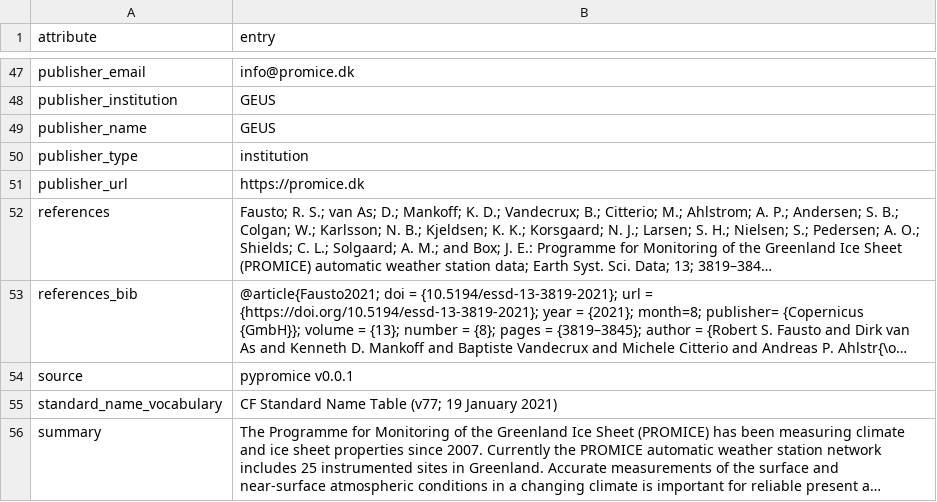
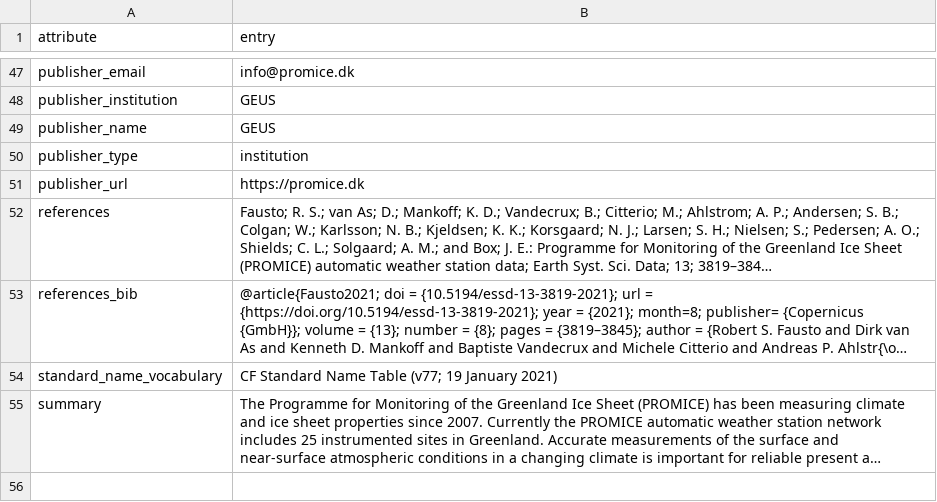
Before and after one commit to GEUS-Glaciology-and-Climate/pypromice, a CSV file: src/pypromice/metadata.csv, drawn as a sheet; only a part is shown, gaps mark what is left out; long unchanged cells end in …; the diff names each change by its address in the sheet, - before the commit and + after, or states it on an @@ line.

```diff
--- a/src/pypromice/metadata.csv
+++ b/src/pypromice/metadata.csv
-row 54: source | pypromice v0.0.1
```
Also changed, not shown: src/pypromice/variables.csv, 5 other files.
